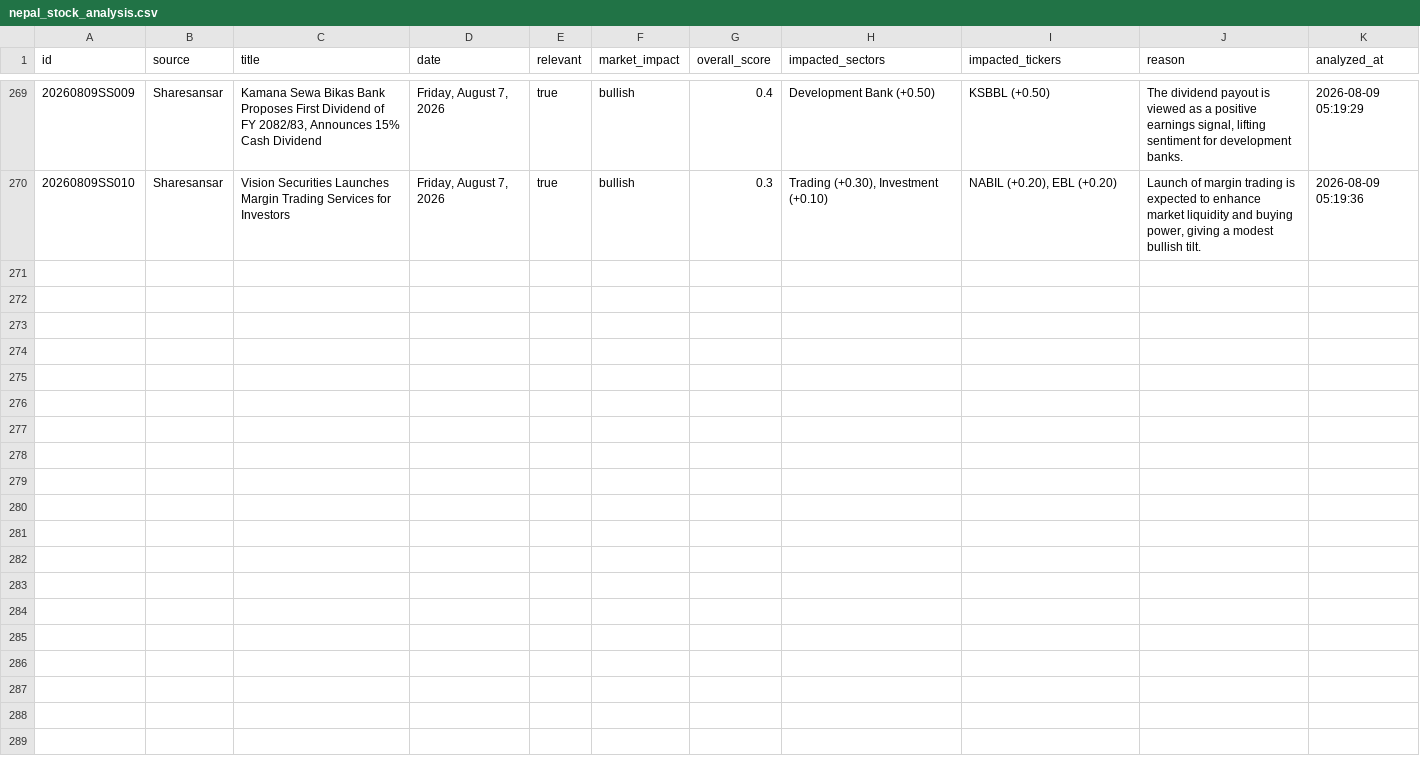
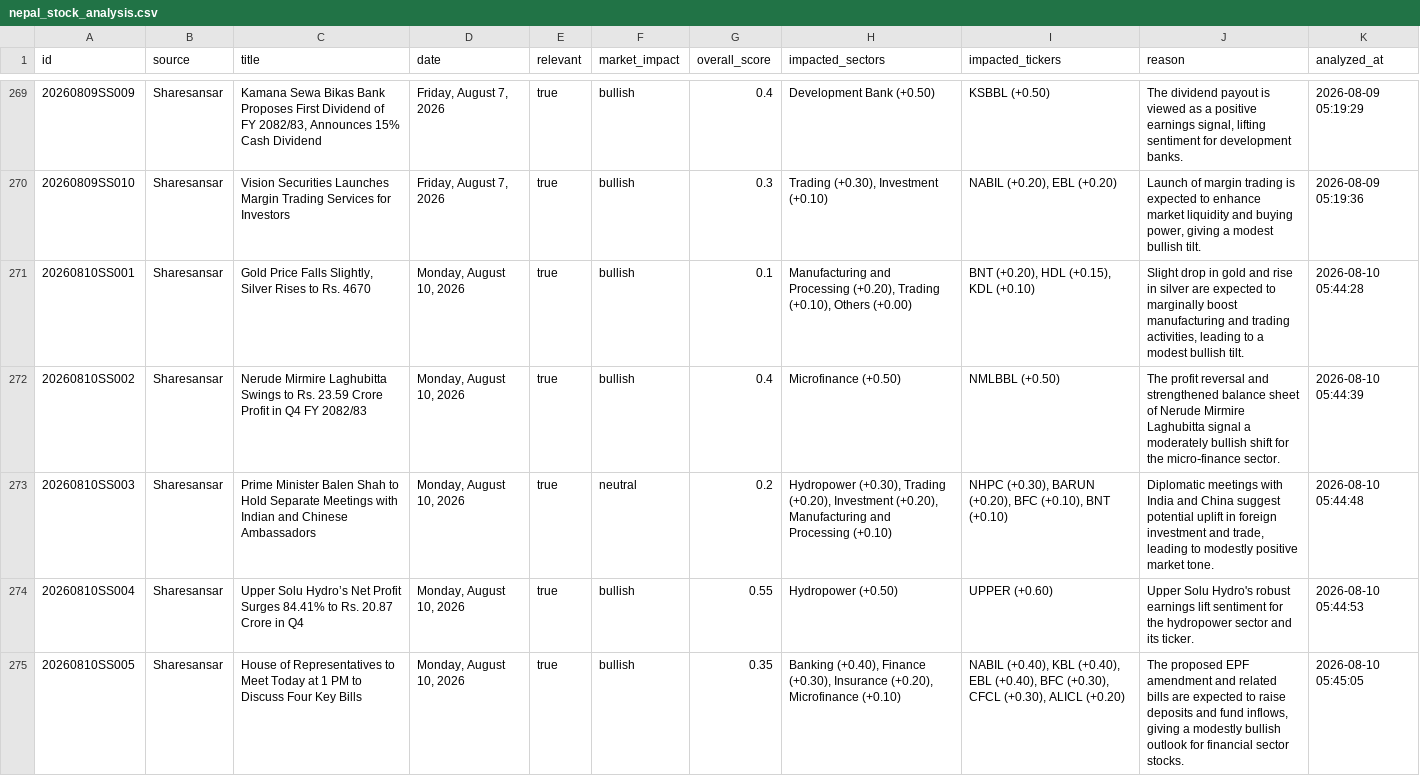
Before and after one commit to satyenraj/nepse-stock, a CSV file: data/nepal_stock_analysis.csv, drawn as a sheet; only a part is shown, gaps mark what is left out; the diff covers the shown part only.

```diff
--- a/data/nepal_stock_analysis.csv
+++ b/data/nepal_stock_analysis.csv
@@ -270 +270,6 @@ id,source,title,date,relevant,market_impact,overall_score,impacted_sectors,impac
 20260809SS010,Sharesansar,Vision Securities Launches Margin Trading Services for Investors,"Friday, August 7, 2026",true,bullish,0.3,"Trading (+0.30), Investment (+0.10)","NABIL (+0.20), EBL (+0.20)","Launch of margin trading is expected to enhance market liquidity and buying power, giving a modest bullish tilt.",2026-08-09 05:19:36
+20260810SS001,Sharesansar,"Gold Price Falls Slightly, Silver Rises to Rs. 4670","Monday, August 10, 2026",true,bullish,0.1,"Manufacturing and Processing (+0.20), Trading (+0.10), Others (+0.00)","BNT (+0.20), HDL (+0.15), KDL (+0.10)","Slight drop in gold and rise in silver are expected to marginally boost manufacturing and trading activities, leading to a modest bullish tilt.",2026-08-10 05:44:28
+20260810SS002,Sharesansar,Nerude Mirmire Laghubitta Swings to Rs. 23.59 Crore Profit in Q4 FY 2082/83,"Monday, August 10, 2026",true,bullish,0.4,Microfinance (+0.50),NMLBBL (+0.50),The profit reversal and strengthened balance sheet of Nerude Mirmire Laghubitta signal a moderately bullish shift for the micro‑finance sector.,2026-08-10 05:44:39
+20260810SS003,Sharesansar,Prime Minister Balen Shah to Hold Separate Meetings with Indian and Chinese Ambassadors,"Monday, August 10, 2026",true,neutral,0.2,"Hydropower (+0.30), Trading (+0.20), Investment (+0.20), Manufacturing and Processing (+0.10)","NHPC (+0.30), BARUN (+0.20), BFC (+0.10), BNT (+0.10)","Diplomatic meetings with India and China suggest potential uplift in foreign investment and trade, leading to modestly positive market tone.",2026-08-10 05:44:48
+20260810SS004,Sharesansar,Upper Solu Hydro’s Net Profit Surges 84.41% to Rs. 20.87 Crore in Q4,"Monday, August 10, 2026",true,bullish,0.55,Hydropower (+0.50),UPPER (+0.60),Upper Solu Hydro's robust earnings lift sentiment for the hydropower sector and its ticker.,2026-08-10 05:44:53
+20260810SS005,Sharesansar,House of Representatives to Meet Today at 1 PM to Discuss Four Key Bills,"Monday, August 10, 2026",true,bullish,0.35,"Banking (+0.40), Finance (+0.30), Insurance (+0.20), Microfinance (+0.10)","NABIL (+0.40), KBL (+0.40), EBL (+0.40), BFC (+0.30), CFCL (+0.30), ALICL (+0.20)","The proposed EPF amendment and related bills are expected to raise deposits and fund inflows, giving a modestly bullish outlook for financial sector stocks.",2026-08-10 05:45:05
```
Also changed, not shown: 4 added rows elsewhere in this file, 1 other file.
